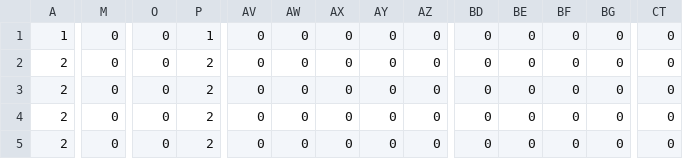
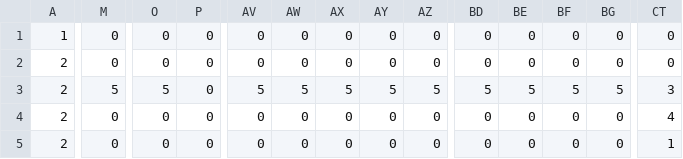
Before and after one commit to kitajima-hayato/3d_Game, a CSV file: resources/Data/MapData/1-5.csv, drawn as a sheet; only a part is shown, gaps mark what is left out; the diff covers the shown part only; the diff names each change by its address in the sheet, - before the commit and + after, or states it on an @@ line.

```diff
--- a/resources/Data/MapData/1-5.csv
+++ b/resources/Data/MapData/1-5.csv
-P1: 1
+P1: 0
-P2:P5: 2
+P2:P5: 0
-M3: 0
+M3: 5
-O3: 0
+O3: 5
-AV3: 0
+AV3: 5
-AW3: 0
+AW3: 5
-AX3: 0
+AX3: 5
-AY3: 0
+AY3: 5
-AZ3: 0
+AZ3: 5
-BD3: 0
+BD3: 5
-BE3: 0
+BE3: 5
-BF3: 0
+BF3: 5
-BG3: 0
+BG3: 5
-CT3: 0
+CT3: 3
-CT4: 0
+CT4: 4
-CT5: 0
+CT5: 1
```
Also changed, not shown: 73 edited cells elsewhere in this file, 14 other files.
